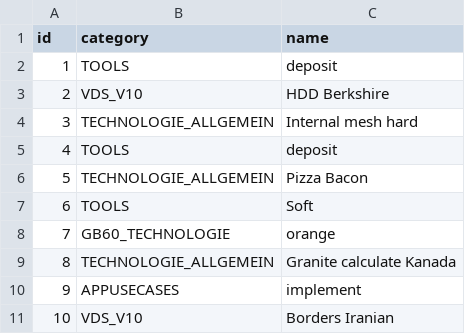
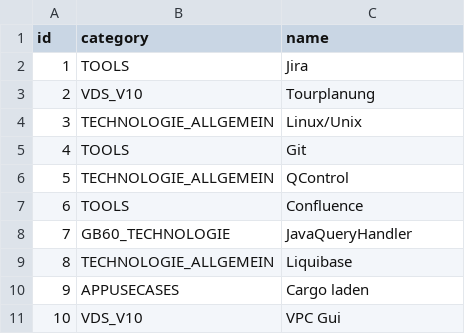
Before and after one commit to Inform-Software/skilltracker, a CSV file: src/main/resources/config/liquibase/fake-data/skill.csv, drawn as a sheet.

Commit message:
modify fake-data

```diff
--- a/src/main/resources/config/liquibase/fake-data/skill.csv
+++ b/src/main/resources/config/liquibase/fake-data/skill.csv
@@ -1,11 +1,11 @@
 id;category;name
-1;TOOLS;deposit
-2;VDS_V10;HDD Berkshire
-3;TECHNOLOGIE_ALLGEMEIN;Internal mesh hard
-4;TOOLS;deposit
-5;TECHNOLOGIE_ALLGEMEIN;Pizza Bacon
-6;TOOLS;Soft
-7;GB60_TECHNOLOGIE;orange
-8;TECHNOLOGIE_ALLGEMEIN;Granite calculate Kanada
-9;APPUSECASES;implement
-10;VDS_V10;Borders Iranian
+1;TOOLS;Jira
+2;VDS_V10;Tourplanung
+3;TECHNOLOGIE_ALLGEMEIN;Linux/Unix
+4;TOOLS;Git
+5;TECHNOLOGIE_ALLGEMEIN;QControl
+6;TOOLS;Confluence
+7;GB60_TECHNOLOGIE;JavaQueryHandler
+8;TECHNOLOGIE_ALLGEMEIN;Liquibase
+9;APPUSECASES;Cargo laden
+10;VDS_V10;VPC Gui
```
Also changed, not shown: src/main/resources/config/liquibase/fake-data/selfevaluation.csv, 1 other file.
